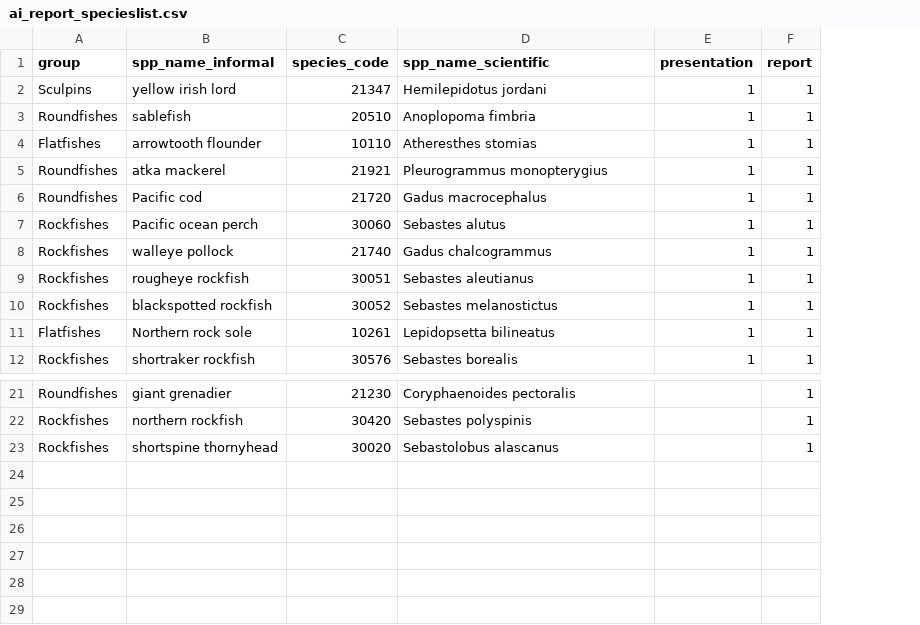
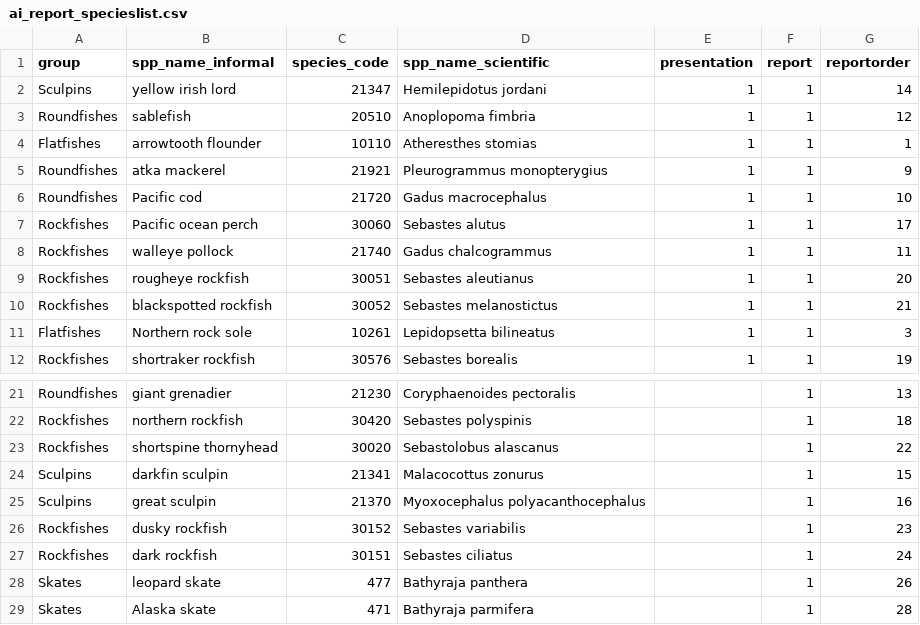
Before and after one commit to MargaretSiple-NOAA/goa-ai-data-reports, a CSV file: data/ai_report_specieslist.csv, drawn as a sheet; only a part is shown, gaps mark what is left out; the diff names each change by its address in the sheet, - before the commit and + after, or states it on an @@ line.

Commit message:
update species list and add chapter order

```diff
--- a/data/ai_report_specieslist.csv
+++ b/data/ai_report_specieslist.csv
+column G (reportorder), rows 2-12: 14 | 12 | 1 | 9 | 10 | 17 | 11 | 20 | 21 | 3 | 19; rows 21-23: 13 | 18 | 22
+row 24: Sculpins | darkfin sculpin | 21341 | Malacocottus zonurus |  | 1 | 15
+row 25: Sculpins | great sculpin | 21370 | Myoxocephalus polyacanthocephalus |  | 1 | 16
+row 26: Rockfishes | dusky rockfish | 30152 | Sebastes variabilis |  | 1 | 23
+row 27: Rockfishes | dark rockfish | 30151 | Sebastes ciliatus |  | 1 | 24
+row 28: Skates | leopard skate | 477 | Bathyraja panthera |  | 1 | 26
+row 29: Skates | Alaska skate | 471 | Bathyraja parmifera |  | 1 | 28
```
